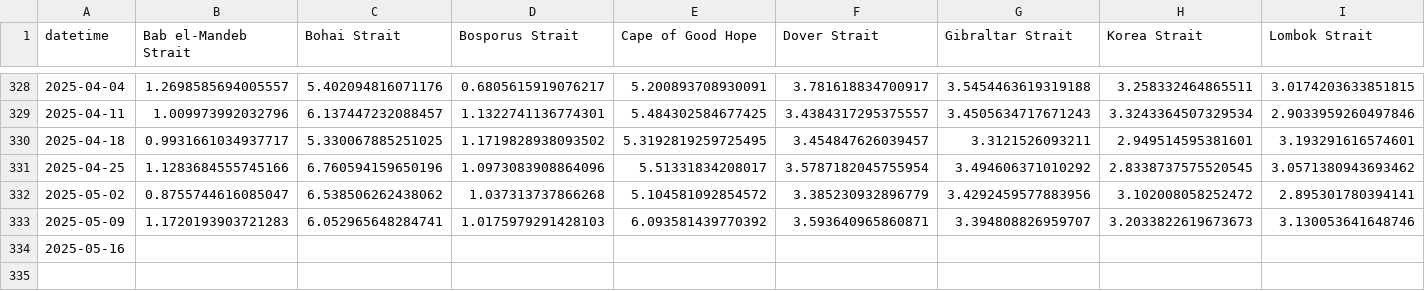
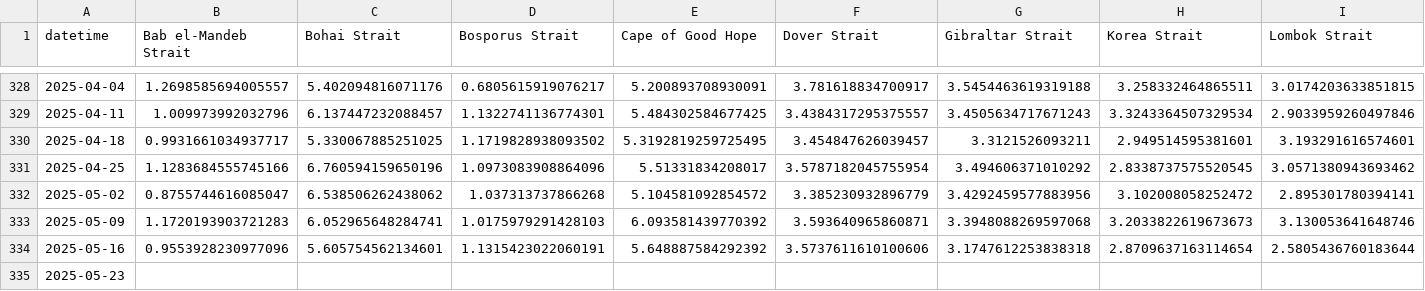
Before and after one commit to scottbar/chart_updates, a CSV file: output_w.csv, drawn as a sheet; only a part is shown, gaps mark what is left out; rows hold the shown columns only; the diff covers the shown part only; the diff names each change by its address in the sheet, - before the commit and + after, or states it on an @@ line.

```diff
--- a/output_w.csv
+++ b/output_w.csv
-G333 (Gibraltar Strait): 3.394808826959707
+G333 (Gibraltar Strait): 3.3948088269597068
-B334 (Bab el-Mandeb Strait): (empty)
+B334 (Bab el-Mandeb Strait): 0.9553928230977096
-C334 (Bohai Strait): (empty)
+C334 (Bohai Strait): 5.605754562134601
-D334 (Bosporus Strait): (empty)
+D334 (Bosporus Strait): 1.1315423022060191
-E334 (Cape of Good Hope): (empty)
+E334 (Cape of Good Hope): 5.648887584292392
-F334 (Dover Strait): (empty)
+F334 (Dover Strait): 3.5737611610100606
-G334 (Gibraltar Strait): (empty)
+G334 (Gibraltar Strait): 3.1747612253838318
-H334 (Korea Strait): (empty)
+H334 (Korea Strait): 2.8709637163114654
-I334 (Lombok Strait): (empty)
+I334 (Lombok Strait): 2.5805436760183644
+row 335: 2025-05-23
```
Also changed, not shown: 16 edited cells elsewhere in this file, indeed.csv, output_ports_w.csv.
